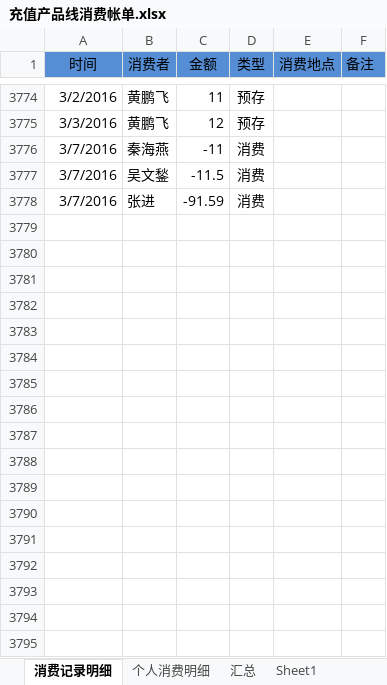
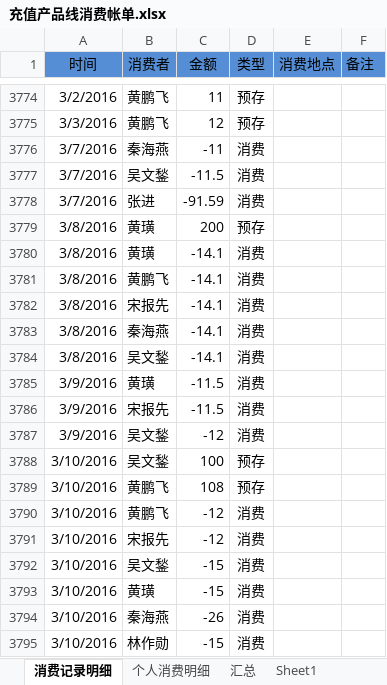
Before and after one commit to junyangren/BillingInfo, an Excel workbook: 充值产品线消费帐单.xlsx, sheet 消费记录明细, drawn as a sheet; only a part is shown, gaps mark what is left out; values as stored, in another font and other column widths than the file's, no borders; conditional formats not drawn; the diff names each change by its address in the sheet, - before the commit and + after, or states it on an @@ line.

Commit message:
ok

```diff
--- a/充值产品线消费帐单.xlsx (sheet 消费记录明细)
+++ b/充值产品线消费帐单.xlsx (sheet 消费记录明细)
+row 3779: 3/8/2016 | 黄璜 | 200 | 预存
+row 3780: 3/8/2016 | 黄璜 | -14.1 | 消费
+row 3781: 3/8/2016 | 黄鹏飞 | -14.1 | 消费
+row 3782: 3/8/2016 | 宋报先 | -14.1 | 消费
+row 3783: 3/8/2016 | 秦海燕 | -14.1 | 消费
+row 3784: 3/8/2016 | 吴文鍫 | -14.1 | 消费
+row 3785: 3/9/2016 | 黄璜 | -11.5 | 消费
+row 3786: 3/9/2016 | 宋报先 | -11.5 | 消费
+row 3787: 3/9/2016 | 吴文鍫 | -12 | 消费
+row 3788: 3/10/2016 | 吴文鍫 | 100 | 预存
+row 3789: 3/10/2016 | 黄鹏飞 | 108 | 预存
+row 3790: 3/10/2016 | 黄鹏飞 | -12 | 消费
+row 3791: 3/10/2016 | 宋报先 | -12 | 消费
+row 3792: 3/10/2016 | 吴文鍫 | -15 | 消费
+row 3793: 3/10/2016 | 黄璜 | -15 | 消费
+row 3794: 3/10/2016 | 秦海燕 | -26 | 消费
+row 3795: 3/10/2016 | 林作勋 | -15 | 消费
```
Also changed, not shown: sheet 个人消费明细, sheet 汇总.
